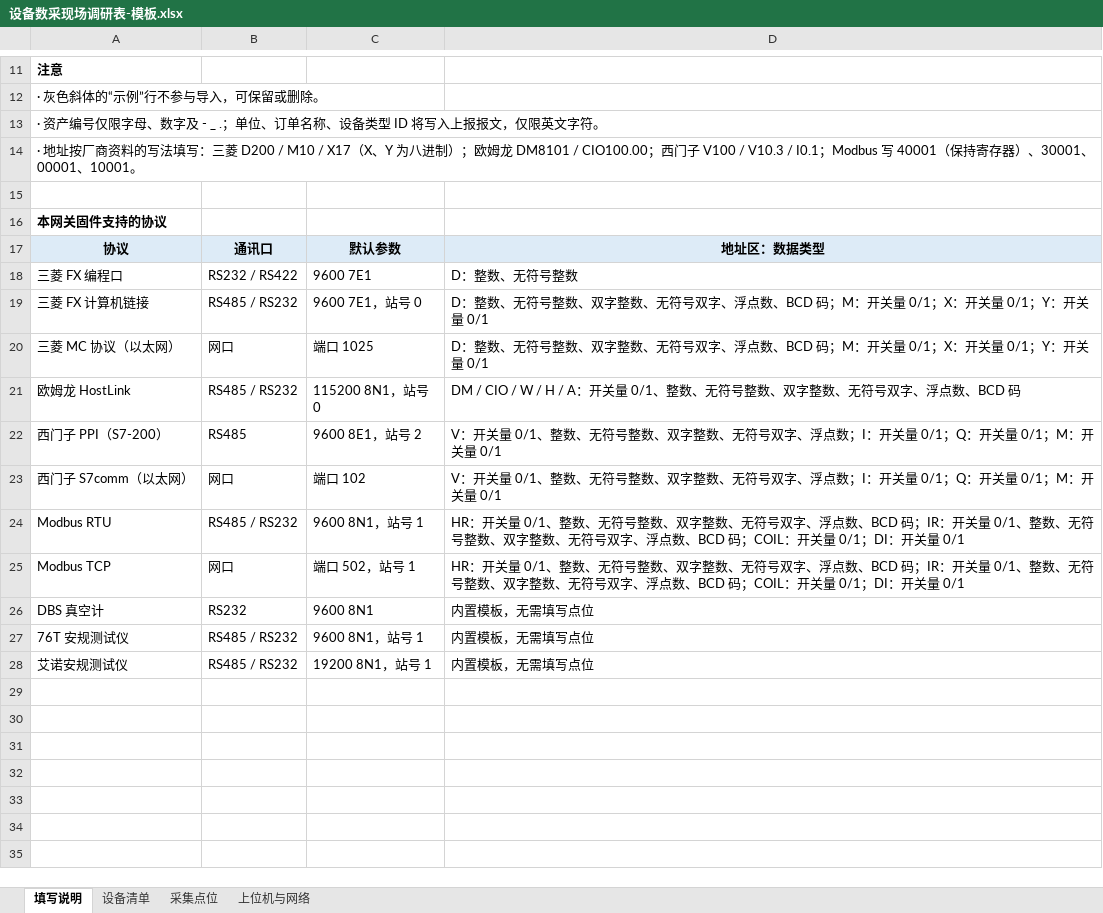
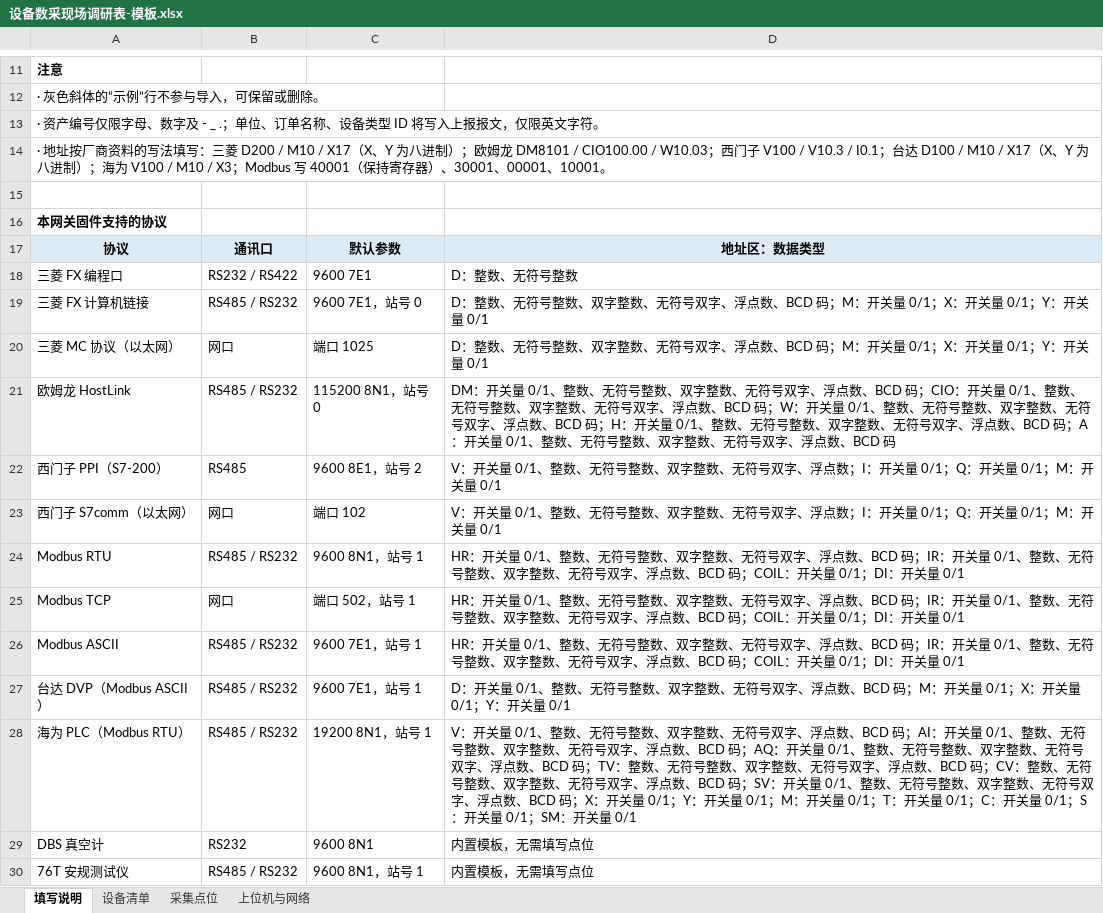
Before and after one commit to luxing994/iot_base, an Excel workbook: docs/excel模板/设备数采现场调研表-模板.xlsx, sheet 填写说明, drawn as a sheet; only a part is shown, gaps mark what is left out; the shorter side is filled out with more unchanged rows; values as stored, in another font and other column widths than the file's, no borders; the diff names each change by its address in the sheet, - before the commit and + after, or states it on an @@ line.

```diff
--- a/docs/excel模板/设备数采现场调研表-模板.xlsx (sheet 填写说明)
+++ b/docs/excel模板/设备数采现场调研表-模板.xlsx (sheet 填写说明)
-A14: …DM8101 / CIO100.00；西门子 V100 / V10.3 / I0.1；Modbus 写…
+A14: …DM8101 / CIO100.00 / W10.03；西门子 V100 / V10.3 / I0.1；台达 D100 / M10 / X17（X、Y 为八进制）；海为 V100 / M10 / X3；Modbus 写…
-D21: DM / CIO / W / H / A：开关…
+D21: DM：开关量 0/1、整数、无符号整数、双字整数、无符号双字、浮点数、BCD 码；CIO：开关量 0/1、整数、无符号整数、双字整数、无符号双字、浮点数、BCD 码；W：开关量 0/1、整数、无符号整数、双字整数、无符号双字、浮点数、BCD 码；H：开关量 0/1、整数、无符号整数、双字整数、无符号双字、浮点数、BCD 码；A：开关…
+row 26: Modbus ASCII | RS485 / RS232 | 9600 7E1，站号 1 | HR：开关量 0/1、整数、无符号整数、双字整数、无符号双字、浮点数、BCD 码；IR：开关量 0/1、整数、无符号整数、双字整数、无符号双字、浮点数、BCD 码；COIL：开关量 0/1；DI：开关量 0/1
+row 27: 台达 DVP（Modbus ASCII） | RS485 / RS232 | 9600 7E1，站号 1 | D：开关量 0/1、整数、无符号整数、双字整数、无符号双字、浮点数、BCD 码；M：开关量 0/1；X：开关量 0/1；Y：开关量 0/1
+row 28: 海为 PLC（Modbus RTU） | RS485 / RS232 | 19200 8N1，站号 1 | V：开关量 0/1、整数、无符号整数、双字整数、无符号双字、浮点数、BCD 码；AI：开关量 0/1、整数、无符号整数、双字整数、无符号双字、浮点数、BCD 码；AQ：开关量 0/1、整数、无符号整数、双字整数、无符号双字、浮点数、BCD 码；TV：整数、无符号整数、双字整数、无符号双字、浮点数、BCD 码；CV：整数、无符号整数、双字整数、无符号双字、浮点数、BCD 码；SV：开关量 0/1、整数、无符号整数、双字整数、无符号双字、浮点数、BCD 码；X：开关量 0/1；Y：开关量 0/1；M：开关量 0/1；T：开关量 0/1；C：开关量 0/1；S：开关量 0/1；SM：开关量 0/1
```
Also changed, not shown: sheet 设备清单, 3 other files.
